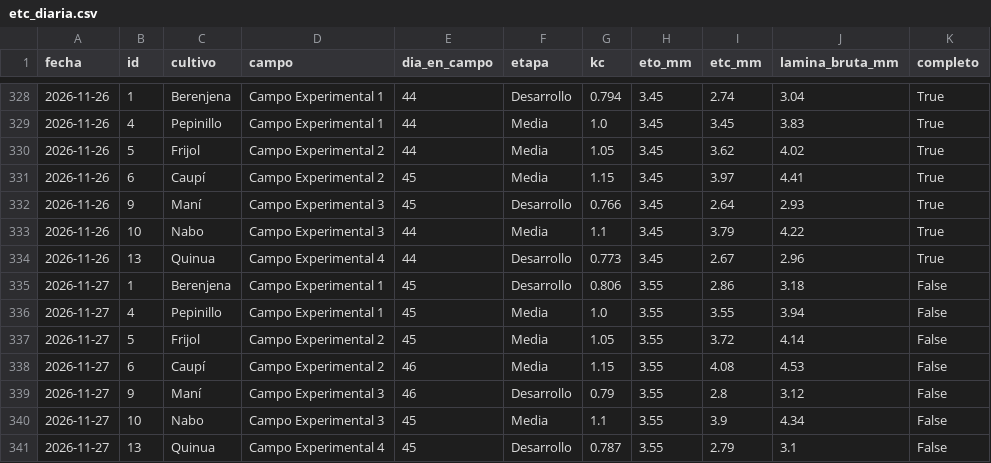
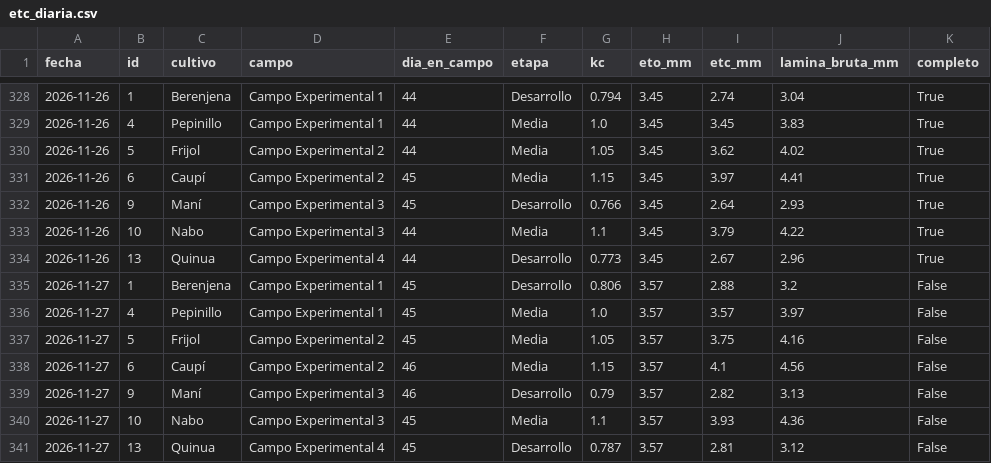
Before and after one commit to henryayalachully12-alt/cecasp, a CSV file: data/etc_diaria.csv, drawn as a sheet; only a part is shown, gaps mark what is left out.

```diff
--- a/data/etc_diaria.csv
+++ b/data/etc_diaria.csv
@@ -334,8 +334,8 @@ fecha,id,cultivo,campo,dia_en_campo,etapa,kc,eto_mm,etc_mm,lamina_bruta_mm,compl
 2026-11-26,13,Quinua,Campo Experimental 4,44,Desarrollo,0.773,3.45,2.67,2.96,True
-2026-11-27,1,Berenjena,Campo Experimental 1,45,Desarrollo,0.806,3.55,2.86,3.18,False
-2026-11-27,4,Pepinillo,Campo Experimental 1,45,Media,1.0,3.55,3.55,3.94,False
-2026-11-27,5,Frijol,Campo Experimental 2,45,Media,1.05,3.55,3.72,4.14,False
-2026-11-27,6,Caupí,Campo Experimental 2,46,Media,1.15,3.55,4.08,4.53,False
-2026-11-27,9,Maní,Campo Experimental 3,46,Desarrollo,0.79,3.55,2.8,3.12,False
-2026-11-27,10,Nabo,Campo Experimental 3,45,Media,1.1,3.55,3.9,4.34,False
-2026-11-27,13,Quinua,Campo Experimental 4,45,Desarrollo,0.787,3.55,2.79,3.1,False
+2026-11-27,1,Berenjena,Campo Experimental 1,45,Desarrollo,0.806,3.57,2.88,3.2,False
+2026-11-27,4,Pepinillo,Campo Experimental 1,45,Media,1.0,3.57,3.57,3.97,False
+2026-11-27,5,Frijol,Campo Experimental 2,45,Media,1.05,3.57,3.75,4.16,False
+2026-11-27,6,Caupí,Campo Experimental 2,46,Media,1.15,3.57,4.1,4.56,False
+2026-11-27,9,Maní,Campo Experimental 3,46,Desarrollo,0.79,3.57,2.82,3.13,False
+2026-11-27,10,Nabo,Campo Experimental 3,45,Media,1.1,3.57,3.93,4.36,False
+2026-11-27,13,Quinua,Campo Experimental 4,45,Desarrollo,0.787,3.57,2.81,3.12,False
```
Also changed, not shown: data/diario.csv, 2 other files.
